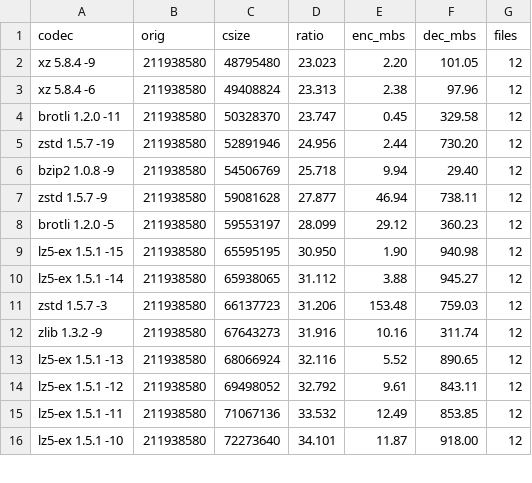
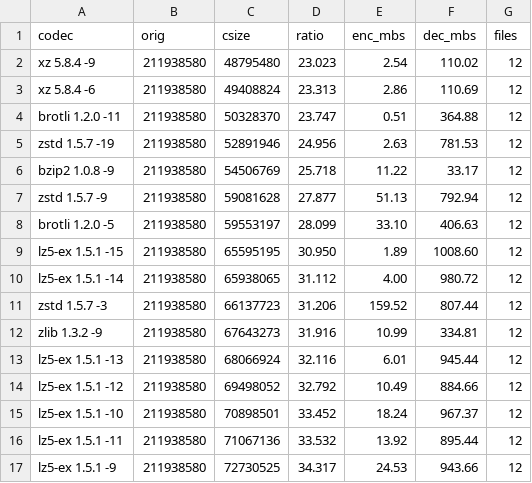
Before and after one commit to YadeWira/lz5-ex, a CSV file: bench/silesia-aggregated.csv, drawn as a sheet; only a part is shown; the diff covers the shown part only.

```diff
--- a/bench/silesia-aggregated.csv
+++ b/bench/silesia-aggregated.csv
@@ -1,16 +1,17 @@
 codec,orig,csize,ratio,enc_mbs,dec_mbs,files
-xz 5.8.4 -9,211938580,48795480,23.023,2.20,101.05,12
-xz 5.8.4 -6,211938580,49408824,23.313,2.38,97.96,12
-brotli 1.2.0 -11,211938580,50328370,23.747,0.45,329.58,12
-zstd 1.5.7 -19,211938580,52891946,24.956,2.44,730.20,12
-bzip2 1.0.8 -9,211938580,54506769,25.718,9.94,29.40,12
-zstd 1.5.7 -9,211938580,59081628,27.877,46.94,738.11,12
-brotli 1.2.0 -5,211938580,59553197,28.099,29.12,360.23,12
-lz5-ex 1.5.1 -15,211938580,65595195,30.950,1.90,940.98,12
-lz5-ex 1.5.1 -14,211938580,65938065,31.112,3.88,945.27,12
-zstd 1.5.7 -3,211938580,66137723,31.206,153.48,759.03,12
-zlib 1.3.2 -9,211938580,67643273,31.916,10.16,311.74,12
-lz5-ex 1.5.1 -13,211938580,68066924,32.116,5.52,890.65,12
-lz5-ex 1.5.1 -12,211938580,69498052,32.792,9.61,843.11,12
-lz5-ex 1.5.1 -11,211938580,71067136,33.532,12.49,853.85,12
-lz5-ex 1.5.1 -10,211938580,72273640,34.101,11.87,918.00,12
+xz 5.8.4 -9,211938580,48795480,23.023,2.54,110.02,12
+xz 5.8.4 -6,211938580,49408824,23.313,2.86,110.69,12
+brotli 1.2.0 -11,211938580,50328370,23.747,0.51,364.88,12
+zstd 1.5.7 -19,211938580,52891946,24.956,2.63,781.53,12
+bzip2 1.0.8 -9,211938580,54506769,25.718,11.22,33.17,12
+zstd 1.5.7 -9,211938580,59081628,27.877,51.13,792.94,12
+brotli 1.2.0 -5,211938580,59553197,28.099,33.10,406.63,12
+lz5-ex 1.5.1 -15,211938580,65595195,30.950,1.89,1008.60,12
+lz5-ex 1.5.1 -14,211938580,65938065,31.112,4.00,980.72,12
+zstd 1.5.7 -3,211938580,66137723,31.206,159.52,807.44,12
+zlib 1.3.2 -9,211938580,67643273,31.916,10.99,334.81,12
+lz5-ex 1.5.1 -13,211938580,68066924,32.116,6.01,945.44,12
+lz5-ex 1.5.1 -12,211938580,69498052,32.792,10.49,884.66,12
+lz5-ex 1.5.1 -10,211938580,70898501,33.452,18.24,967.37,12
+lz5-ex 1.5.1 -11,211938580,71067136,33.532,13.92,895.44,12
+lz5-ex 1.5.1 -9,211938580,72730525,34.317,24.53,943.66,12
```
Also changed, not shown: 1 added row, 2 removed rows and 40 edited cells elsewhere in this file, bench/silesia.csv, 1 other file.
